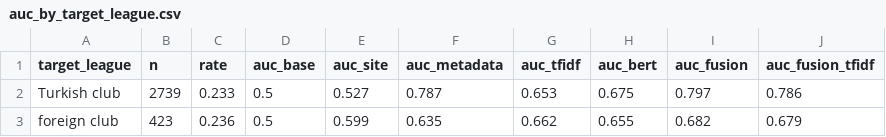
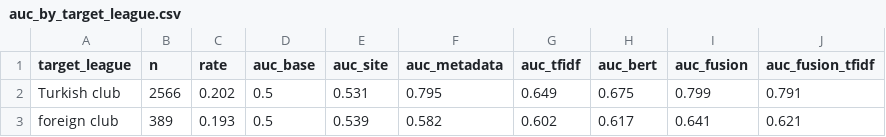
Before and after one commit to HakanGnes/pro-scout-dl, a CSV file: reports/rumours/auc_by_target_league.csv, drawn as a sheet.

```diff
--- a/reports/rumours/auc_by_target_league.csv
+++ b/reports/rumours/auc_by_target_league.csv
@@ -1,3 +1,3 @@
 target_league,n,rate,auc_base,auc_site,auc_metadata,auc_tfidf,auc_bert,auc_fusion,auc_fusion_tfidf
-Turkish club,2739,0.233,0.5,0.527,0.787,0.653,0.675,0.797,0.786
-foreign club,423,0.236,0.5,0.599,0.635,0.662,0.655,0.682,0.679
+Turkish club,2566,0.202,0.5,0.531,0.795,0.649,0.675,0.799,0.791
+foreign club,389,0.193,0.5,0.539,0.582,0.602,0.617,0.641,0.621
```
Also changed, not shown: reports/rumours/auc_by_new_pair.csv, reports/rumours/auc_by_site.csv, 9 other files.
